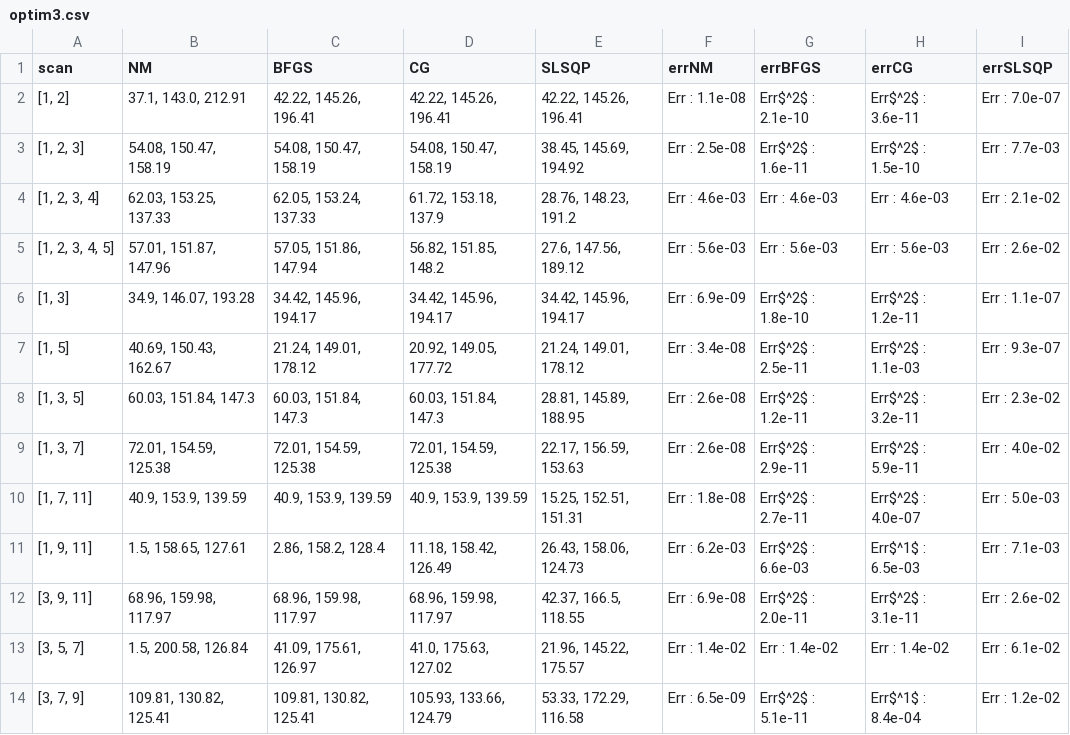
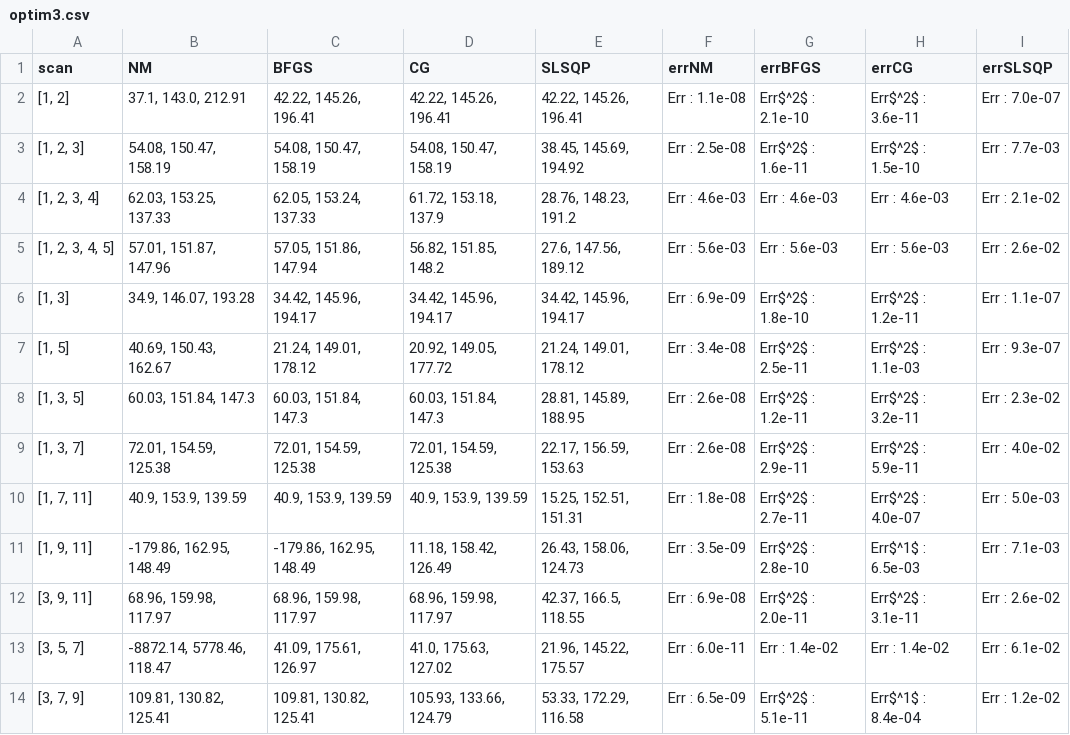
Before and after one commit to glefebvr/G_LEFEBVRE_thesis, a CSV file: data/cout_0/optim3.csv (was data/cout_3/optim3.csv), drawn as a sheet.

Commit message:
Optim grey suite + graph penalisation

```diff
--- a/data/cout_3/optim3.csv
+++ b/data/cout_0/optim3.csv
@@ -10,5 +10,5 @@ scan, NM, BFGS, CG, SLSQP, errNM, errBFGS, errCG, errSLSQP
 "[1, 7, 11]", "40.9, 153.9, 139.59","40.9, 153.9, 139.59","40.9, 153.9, 139.59","15.25, 152.51, 151.31",Err : 1.8e-08,Err$^2$ : 2.7e-11,Err$^2$ : 4.0e-07,Err : 5.0e-03
-"[1, 9, 11]", "1.5, 158.65, 127.61","2.86, 158.2, 128.4","11.18, 158.42, 126.49","26.43, 158.06, 124.73",Err : 6.2e-03,Err$^2$ : 6.6e-03,Err$^1$ : 6.5e-03,Err : 7.1e-03
+"[1, 9, 11]", "-179.86, 162.95, 148.49","-179.86, 162.95, 148.49","11.18, 158.42, 126.49","26.43, 158.06, 124.73",Err : 3.5e-09,Err$^2$ : 2.8e-10,Err$^1$ : 6.5e-03,Err : 7.1e-03
 "[3, 9, 11]", "68.96, 159.98, 117.97","68.96, 159.98, 117.97","68.96, 159.98, 117.97","42.37, 166.5, 118.55",Err : 6.9e-08,Err$^2$ : 2.0e-11,Err$^2$ : 3.1e-11,Err : 2.6e-02
-"[3, 5, 7]", "1.5, 200.58, 126.84","41.09, 175.61, 126.97","41.0, 175.63, 127.02","21.96, 145.22, 175.57",Err : 1.4e-02,Err : 1.4e-02,Err : 1.4e-02,Err : 6.1e-02
+"[3, 5, 7]", "-8872.14, 5778.46, 118.47","41.09, 175.61, 126.97","41.0, 175.63, 127.02","21.96, 145.22, 175.57",Err : 6.0e-11,Err : 1.4e-02,Err : 1.4e-02,Err : 6.1e-02
 "[3, 7, 9]", "109.81, 130.82, 125.41","109.81, 130.82, 125.41","105.93, 133.66, 124.79","53.33, 172.29, 116.58",Err : 6.5e-09,Err$^2$ : 5.1e-11,Err$^1$ : 8.4e-04,Err : 1.2e-02
```
Also changed, not shown: data/cout_2/optim2.csv, 12 other files.
